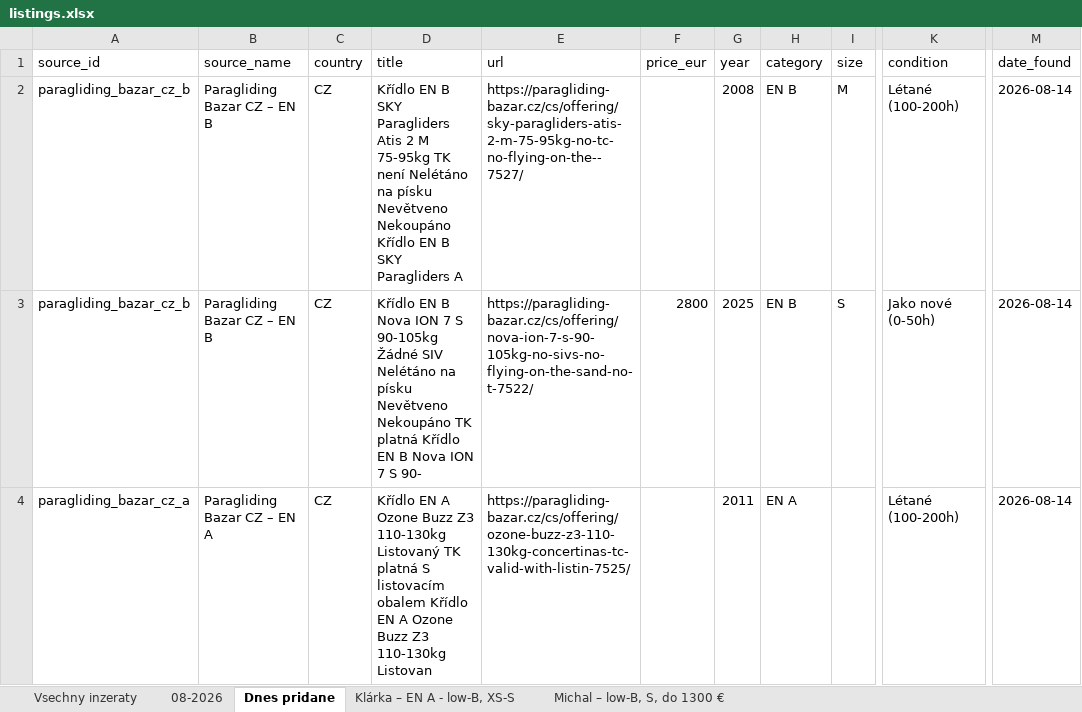
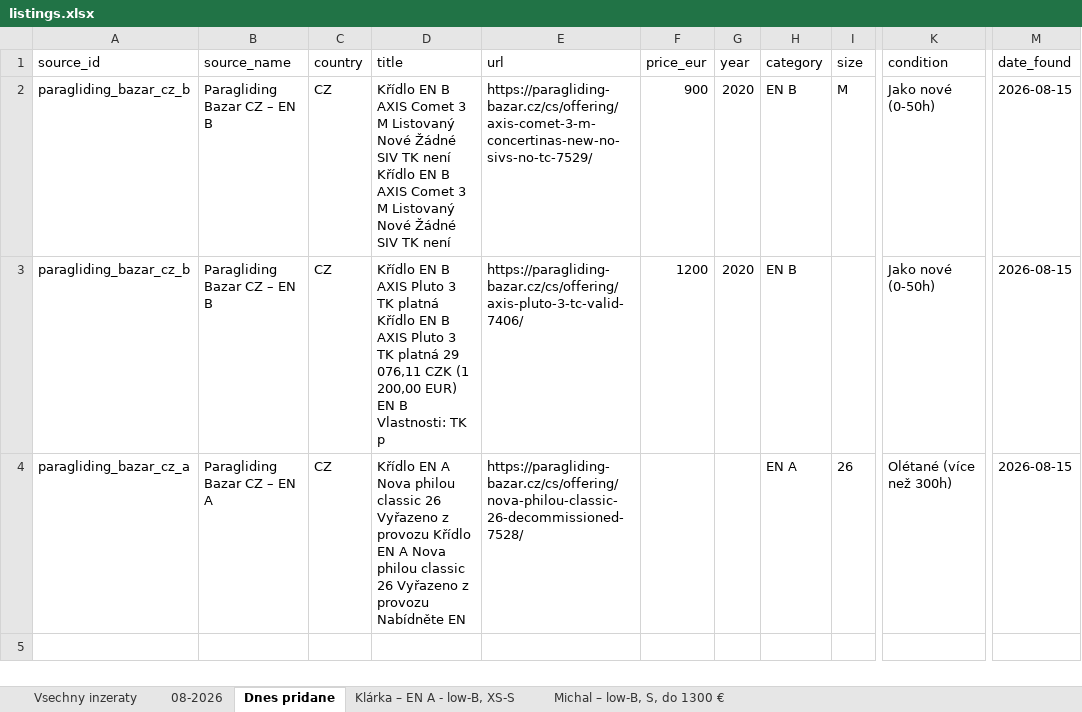
Before and after one commit to zimmema3/paragliding, an Excel workbook: data/bazar_watcher/listings.xlsx, sheet Dnes pridane, drawn as a sheet; only a part is shown, gaps mark what is left out; values as stored, in another font and other column widths than the file's, no borders; the diff names each change by its address in the sheet, - before the commit and + after, or states it on an @@ line.

```diff
--- a/data/bazar_watcher/listings.xlsx (sheet Dnes pridane)
+++ b/data/bazar_watcher/listings.xlsx (sheet Dnes pridane)
-D2 (title): …EN B SKY Paragliders Atis 2 M 75-95kg TK není Nelétáno na písku Nevětveno Nekoupáno Křídlo EN B SKY Paragliders A
+D2 (title): …EN B AXIS Comet 3 M Listovaný Nové Žádné SIV TK není Křídlo EN B AXIS Comet 3 M Listovaný Nové Žádné SIV TK není
-E2 (url): https://paragliding-bazar.cz/cs/offering/sky-paragliders-atis-2-m-75-95kg-no-tc-no-flying-on-the--7527/
+E2 (url): https://paragliding-bazar.cz/cs/offering/axis-comet-3-m-concertinas-new-no-sivs-no-tc-7529/
-F2 (price_eur): (empty)
+F2 (price_eur): 900
-G2 (year): 2008
+G2 (year): 2020
-K2 (condition): Létané (100-200h)
+K2 (condition): Jako nové (0-50h)
-M2:M4 (date_found): 2026-08-14
+M2:M4 (date_found): 2026-08-15
-D3 (title): …EN B Nova ION 7 S 90-105kg Žádné SIV Nelétáno na písku Nevětveno Nekoupáno TK platná Křídlo EN B Nova ION 7 S 90-
+D3 (title): …EN B AXIS Pluto 3 TK platná Křídlo EN B AXIS Pluto 3 TK platná 29 076,11 CZK (1 200,00 EUR) EN B Vlastnosti: TK p
-E3 (url): https://paragliding-bazar.cz/cs/offering/nova-ion-7-s-90-105kg-no-sivs-no-flying-on-the-sand-no-t-7522/
+E3 (url): https://paragliding-bazar.cz/cs/offering/axis-pluto-3-tc-valid-7406/
-F3 (price_eur): 2800
+F3 (price_eur): 1200
-G3 (year): 2025
+G3 (year): 2020
-I3 (size): S
+I3 (size): (empty)
-D4 (title): …EN A Ozone Buzz Z3 110-130kg Listovaný TK platná S listovacím obalem Křídlo EN A Ozone Buzz Z3 110-130kg Listovan
+D4 (title): …EN A Nova philou classic 26 Vyřazeno z provozu Křídlo EN A Nova philou classic 26 Vyřazeno z provozu Nabídněte EN
-E4 (url): https://paragliding-bazar.cz/cs/offering/ozone-buzz-z3-110-130kg-concertinas-tc-valid-with-listin-7525/
+E4 (url): https://paragliding-bazar.cz/cs/offering/nova-philou-classic-26-decommissioned-7528/
-G4 (year): 2011
+G4 (year): (empty)
-I4 (size): (empty)
+I4 (size): 26
-K4 (condition): Létané (100-200h)
+K4 (condition): Olétané (více než 300h)
```
Also changed, not shown: sheet 08-2026, sheet Vsechny inzeraty, sheet Klárka – EN A - low-B, XS-S, sheet Michal – low-B, S, do 1300 €, 1 other file.
